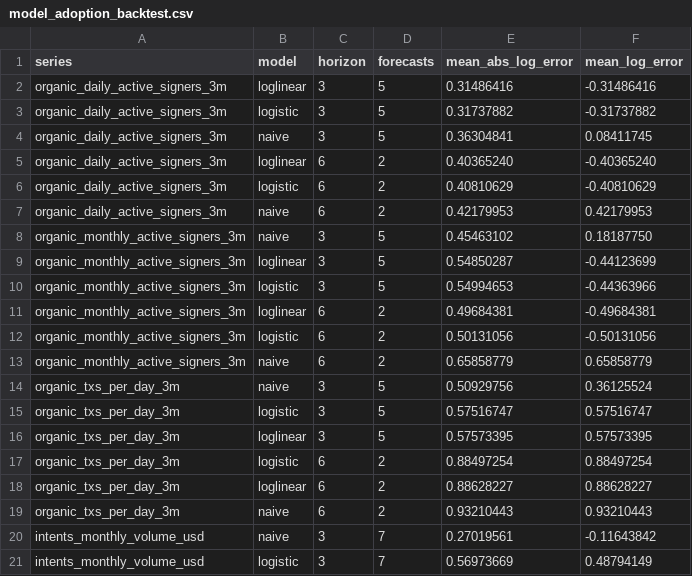
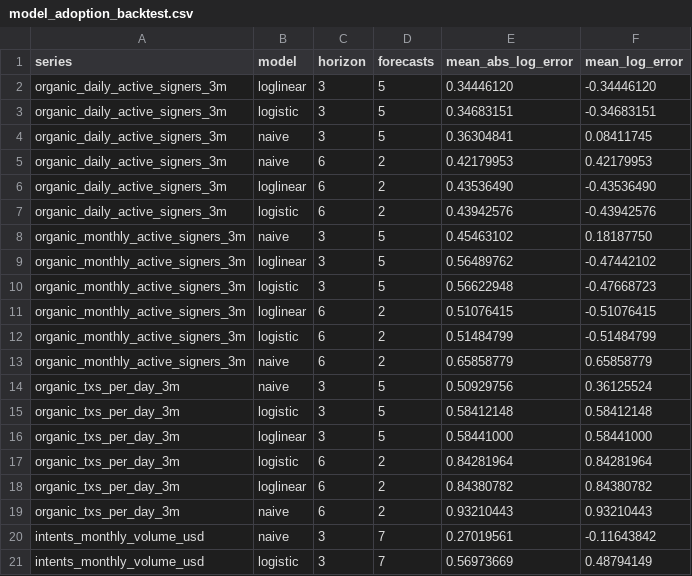
Before and after one commit to soldanoandrea/near-thesis, a CSV file: data/processed/model_adoption_backtest.csv, drawn as a sheet; only a part is shown.

```diff
--- a/data/processed/model_adoption_backtest.csv
+++ b/data/processed/model_adoption_backtest.csv
@@ -1,19 +1,19 @@
 series,model,horizon,forecasts,mean_abs_log_error,mean_log_error
-organic_daily_active_signers_3m,loglinear,3,5,0.31486416,-0.31486416
-organic_daily_active_signers_3m,logistic,3,5,0.31737882,-0.31737882
+organic_daily_active_signers_3m,loglinear,3,5,0.34446120,-0.34446120
+organic_daily_active_signers_3m,logistic,3,5,0.34683151,-0.34683151
 organic_daily_active_signers_3m,naive,3,5,0.36304841,0.08411745
-organic_daily_active_signers_3m,loglinear,6,2,0.40365240,-0.40365240
-organic_daily_active_signers_3m,logistic,6,2,0.40810629,-0.40810629
 organic_daily_active_signers_3m,naive,6,2,0.42179953,0.42179953
+organic_daily_active_signers_3m,loglinear,6,2,0.43536490,-0.43536490
+organic_daily_active_signers_3m,logistic,6,2,0.43942576,-0.43942576
 organic_monthly_active_signers_3m,naive,3,5,0.45463102,0.18187750
-organic_monthly_active_signers_3m,loglinear,3,5,0.54850287,-0.44123699
-organic_monthly_active_signers_3m,logistic,3,5,0.54994653,-0.44363966
-organic_monthly_active_signers_3m,loglinear,6,2,0.49684381,-0.49684381
-organic_monthly_active_signers_3m,logistic,6,2,0.50131056,-0.50131056
+organic_monthly_active_signers_3m,loglinear,3,5,0.56489762,-0.47442102
+organic_monthly_active_signers_3m,logistic,3,5,0.56622948,-0.47668723
+organic_monthly_active_signers_3m,loglinear,6,2,0.51076415,-0.51076415
+organic_monthly_active_signers_3m,logistic,6,2,0.51484799,-0.51484799
 organic_monthly_active_signers_3m,naive,6,2,0.65858779,0.65858779
 organic_txs_per_day_3m,naive,3,5,0.50929756,0.36125524
-organic_txs_per_day_3m,logistic,3,5,0.57516747,0.57516747
-organic_txs_per_day_3m,loglinear,3,5,0.57573395,0.57573395
-organic_txs_per_day_3m,logistic,6,2,0.88497254,0.88497254
-organic_txs_per_day_3m,loglinear,6,2,0.88628227,0.88628227
+organic_txs_per_day_3m,logistic,3,5,0.58412148,0.58412148
+organic_txs_per_day_3m,loglinear,3,5,0.58441000,0.58441000
+organic_txs_per_day_3m,logistic,6,2,0.84281964,0.84281964
+organic_txs_per_day_3m,loglinear,6,2,0.84380782,0.84380782
 organic_txs_per_day_3m,naive,6,2,0.93210443,0.93210443
```
Also changed, not shown: data/processed/metrics_phase2.csv, data/processed/model_adoption_forecasts.csv, 19 other files.
